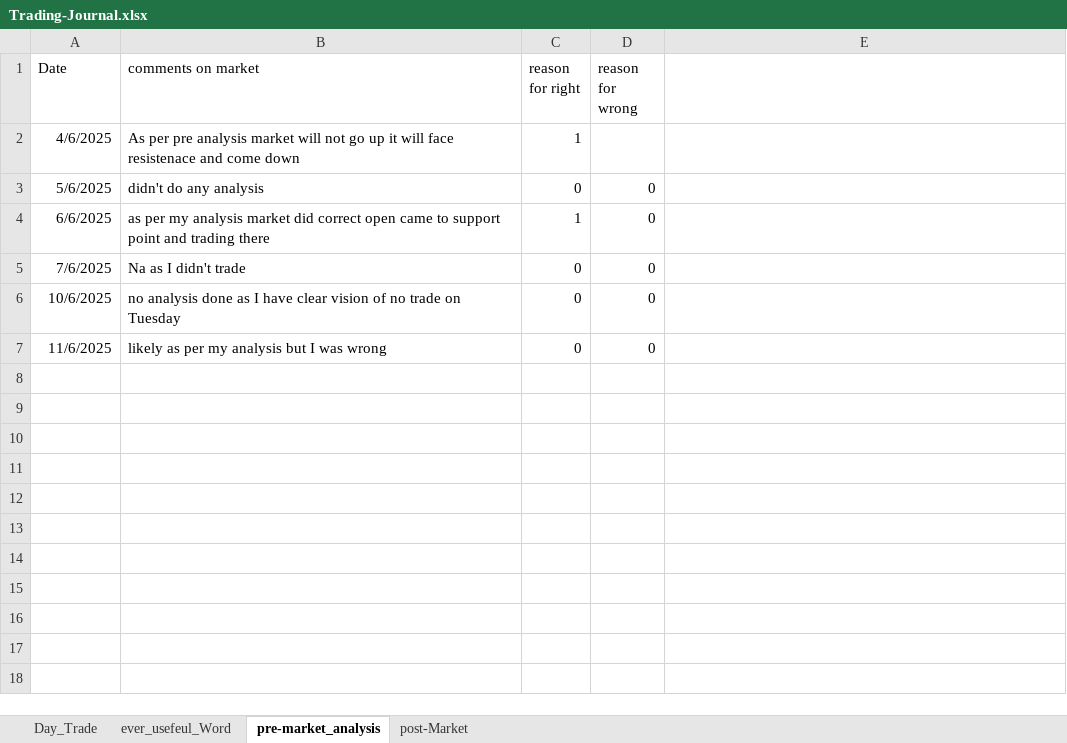
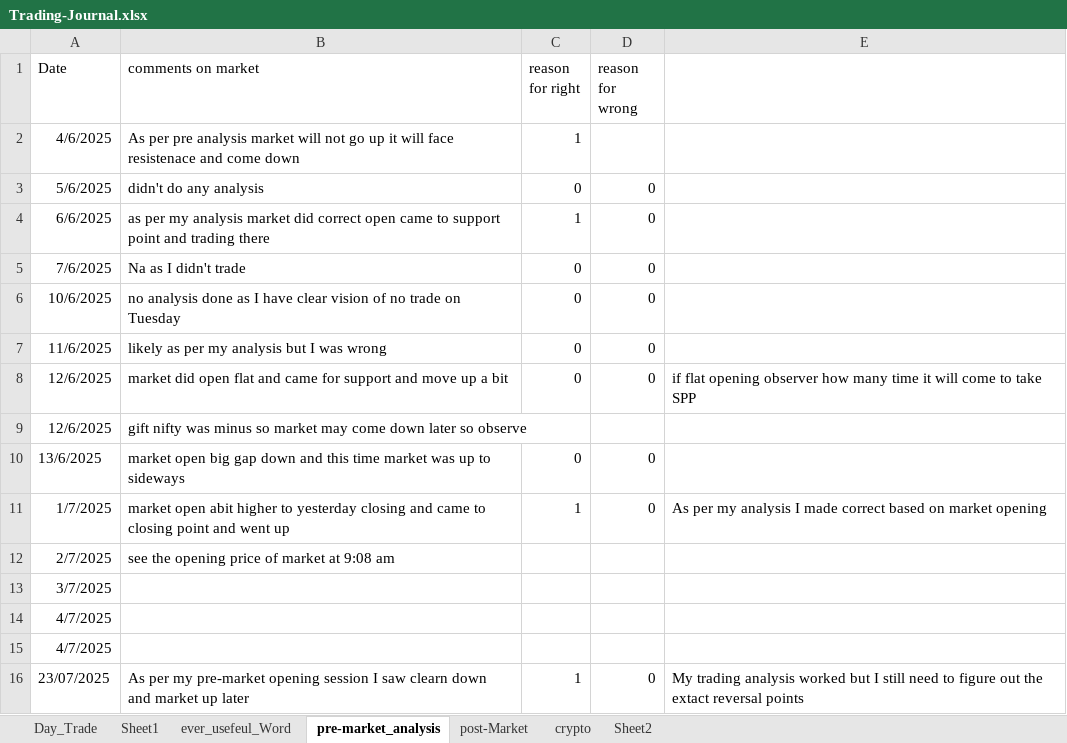
Before and after one commit to bikennepal/journel, an Excel workbook: Trading-Journal.xlsx, sheet pre-market_analysis, drawn as a sheet; values as stored, in another font and other column widths than the file's, no borders; the diff names each change by its address in the sheet, - before the commit and + after, or states it on an @@ line.

```diff
--- a/Trading-Journal.xlsx (sheet pre-market_analysis)
+++ b/Trading-Journal.xlsx (sheet pre-market_analysis)
+sheet tab: Sheet1
+sheet tab: crypto
+sheet tab: Sheet2
+row 8: 12/6/2025 | market did open flat and came for support and move up a bit | 0 | 0 | if flat opening observer how many time it will come to take SPP
+row 9: 12/6/2025 | gift nifty was minus so market may come down later so observe
+row 10: 13/6/2025 | market open big gap down and this time market was up to sideways | 0 | 0
+row 11: 1/7/2025 | market open abit higher to yesterday closing and came to closing point and went up | 1 | 0 | As per my analysis I made correct based on market opening
+row 12: 2/7/2025 | see the opening price of market at 9:08 am
+row 13: 3/7/2025
+row 14: 4/7/2025
+row 15: 4/7/2025
+row 16: 23/07/2025 | As per my pre-market opening session I saw clearn down and market up later | 1 | 0 | My trading analysis worked but I still need to figure out the extact reversal points
```
Also changed, not shown: sheet Day_Trade, sheet post-Market, sheet ever_usefeul_Word, charts or pictures.
